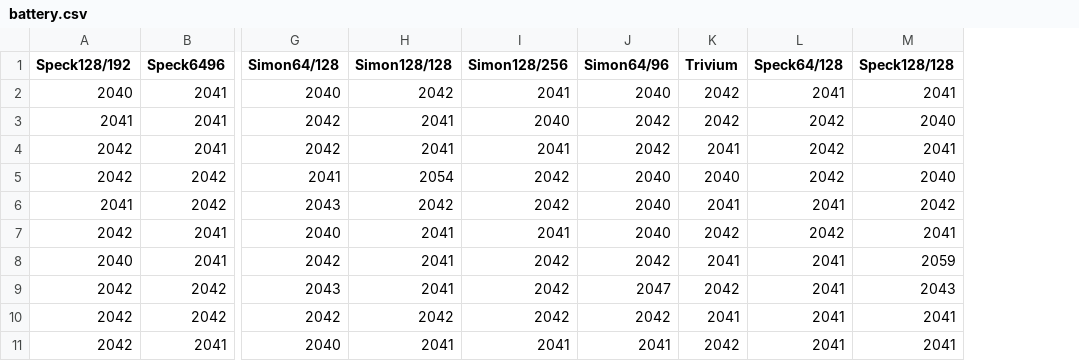
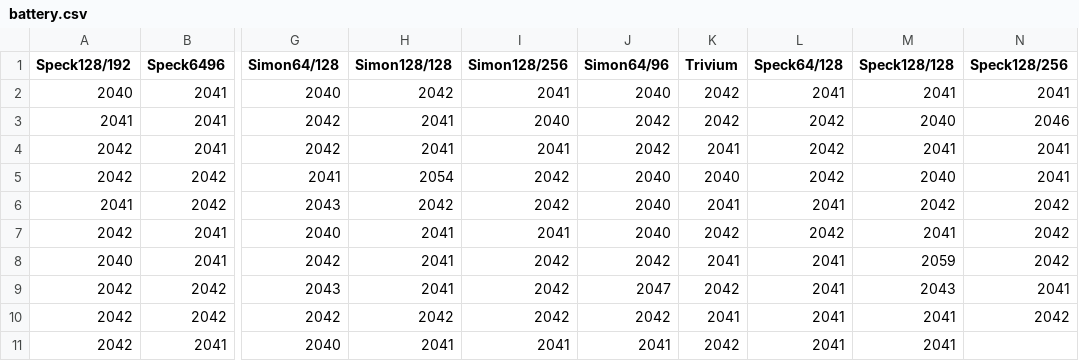
Before and after one commit to angelopassaro/SEC-UAV, a CSV file: benchmark/data/battery.csv, drawn as a sheet; only a part is shown, gaps mark what is left out; the diff names each change by its address in the sheet, - before the commit and + after, or states it on an @@ line.

Commit message:
Add speck128/256

```diff
--- a/benchmark/data/battery.csv
+++ b/benchmark/data/battery.csv
+column N (Speck128/256), rows 2-10: 2041 | 2046 | 2041 | 2041 | 2042 | 2042 | 2042 | 2041 | 2042
```
Also changed, not shown: 28 other files.
